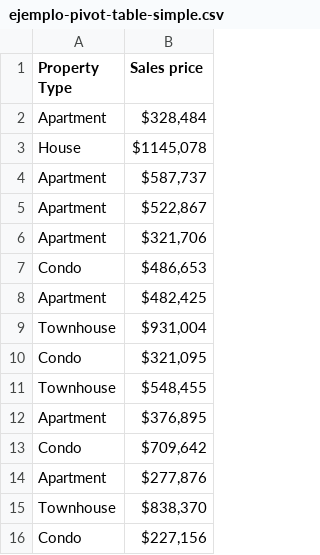
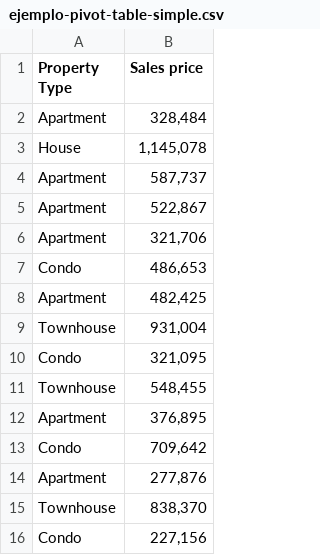
Before and after one commit to aunitz/assets-for-codepen, a CSV file: ejemplo-pivot-table-simple.csv, drawn as a sheet.

Commit message:
Update ejemplo-pivot-table-simple.csv

```diff
--- a/ejemplo-pivot-table-simple.csv
+++ b/ejemplo-pivot-table-simple.csv
@@ -1,16 +1,16 @@
 Property Type; Sales price
-Apartment; $328,484
-House; $1145,078
-Apartment; $587,737
-Apartment; $522,867
-Apartment; $321,706
-Condo; $486,653
-Apartment; $482,425
-Townhouse; $931,004
-Condo; $321,095
-Townhouse; $548,455
-Apartment; $376,895
-Condo; $709,642
-Apartment; $277,876
-Townhouse; $838,370
-Condo; $227,156
+Apartment; 328,484
+House; 1,145,078
+Apartment; 587,737
+Apartment; 522,867
+Apartment; 321,706
+Condo; 486,653
+Apartment; 482,425
+Townhouse; 931,004
+Condo; 321,095
+Townhouse; 548,455
+Apartment; 376,895
+Condo; 709,642
+Apartment; 277,876
+Townhouse; 838,370
+Condo; 227,156
```
